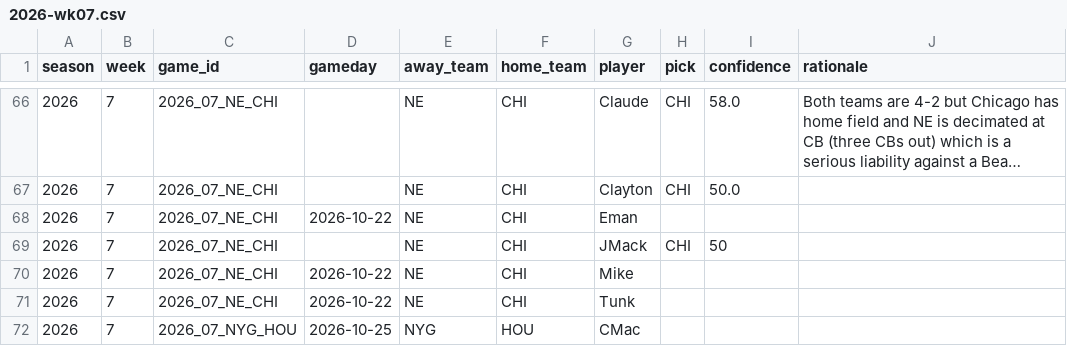
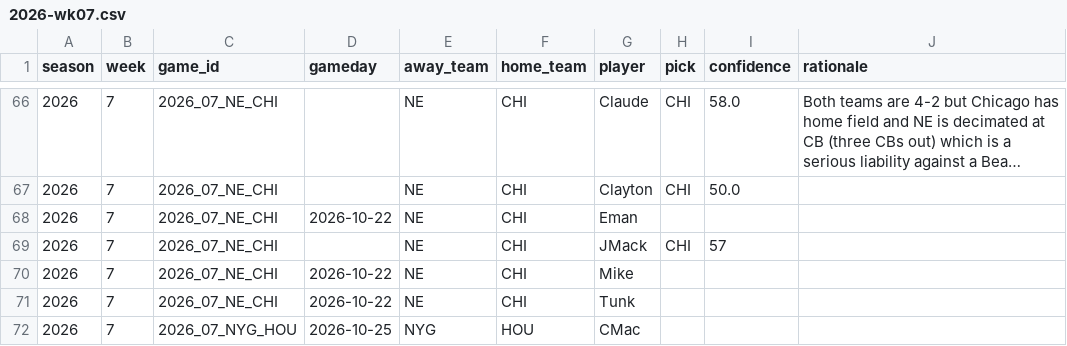
Before and after one commit to JimmyMick/nfl-pickem, a CSV file: predictions/picks/2026-wk07.csv, drawn as a sheet; only a part is shown, gaps mark what is left out; long unchanged cells end in ….

Commit message:
picks: JMack 2026 wk07

```diff
--- a/predictions/picks/2026-wk07.csv
+++ b/predictions/picks/2026-wk07.csv
@@ -68,3 +68,3 @@ season,week,game_id,gameday,away_team,home_team,player,pick,confidence,rationale
 2026,7,2026_07_NE_CHI,2026-10-22,NE,CHI,Eman,,,
-2026,7,2026_07_NE_CHI,,NE,CHI,JMack,CHI,50,
+2026,7,2026_07_NE_CHI,,NE,CHI,JMack,CHI,57,
 2026,7,2026_07_NE_CHI,2026-10-22,NE,CHI,Mike,,,
```
